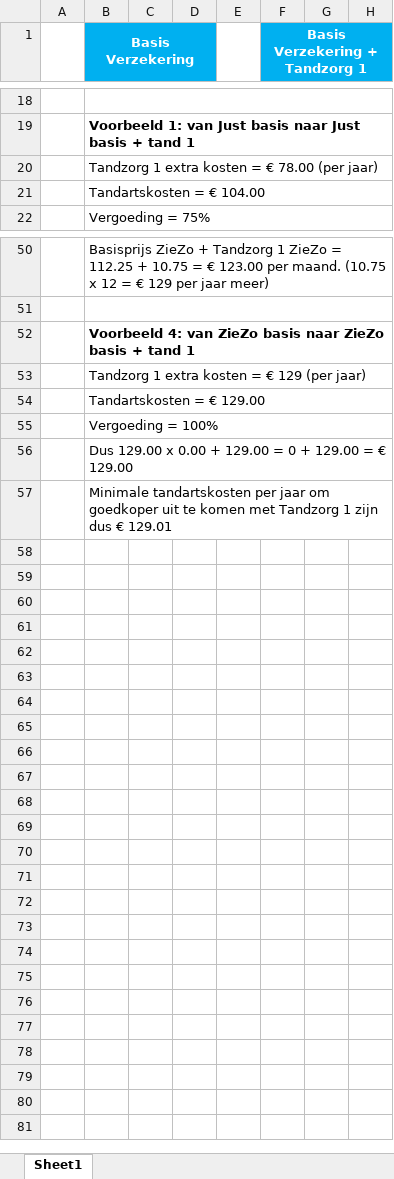
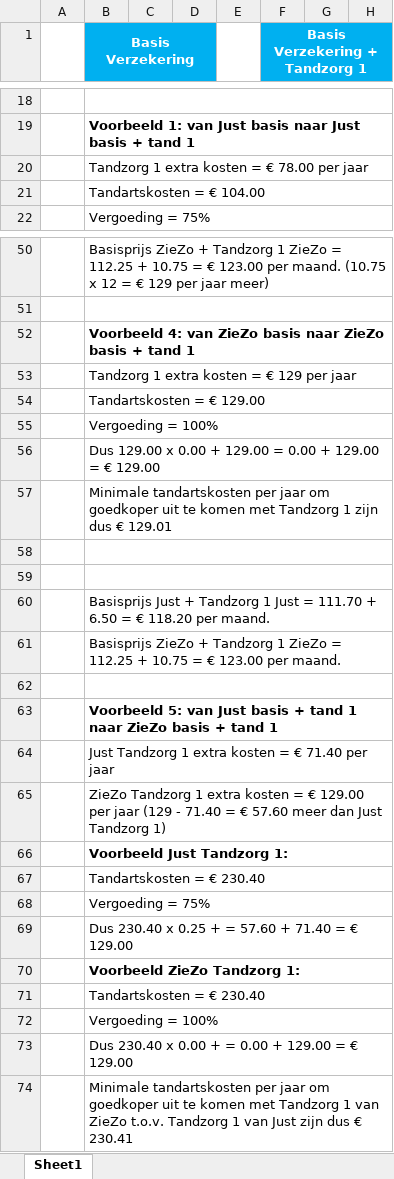
Before and after one commit to likejeppy/likejeppy.github.io, an Excel workbook: webdownload/files/JustvsZieZo.xlsx, sheet Sheet1, drawn as a sheet; only a part is shown, gaps mark what is left out; values as stored, in another font and other column widths than the file's, no borders; the diff covers the shown part only; the diff names each change by its address in the sheet, - before the commit and + after, or states it on an @@ line.

Commit message:
Update JustvsZieZo.xlsx

```diff
--- a/webdownload/files/JustvsZieZo.xlsx (sheet Sheet1)
+++ b/webdownload/files/JustvsZieZo.xlsx (sheet Sheet1)
-B20 (Basis Verzekering): Tandzorg 1 extra kosten = € 78.00 (per jaar)
+B20 (Basis Verzekering): Tandzorg 1 extra kosten = € 78.00 per jaar
-B53 (Basis Verzekering): Tandzorg 1 extra kosten = € 129 (per jaar)
+B53 (Basis Verzekering): Tandzorg 1 extra kosten = € 129 per jaar
-B56 (Basis Verzekering): …129.00 = 0 + 129.00…
+B56 (Basis Verzekering): …129.00 = 0.00 + 129.00…
+row 58: (empty)
+row 59: (empty)
+row 60:  | Basisprijs Just + Tandzorg 1 Just = 111.70 + 6.50 = € 118.20 per maand.
+row 61:  | Basisprijs ZieZo + Tandzorg 1 ZieZo = 112.25 + 10.75 = € 123.00 per maand.
+row 62: (empty)
+row 63:  | Voorbeeld 5: van Just basis + tand 1 naar ZieZo basis + tand 1
+row 64:  | Just Tandzorg 1 extra kosten = € 71.40 per jaar
+row 65:  | ZieZo Tandzorg 1 extra kosten = € 129.00 per jaar (129 - 71.40 = € 57.60 meer dan Just Tandzorg 1)
+row 66:  | Voorbeeld Just Tandzorg 1:
+row 67:  | Tandartskosten = € 230.40
+row 68:  | Vergoeding = 75%
+row 69:  | Dus 230.40 x 0.25 + = 57.60 + 71.40 = € 129.00
+row 70:  | Voorbeeld ZieZo Tandzorg 1:
+row 71:  | Tandartskosten = € 230.40
+row 72:  | Vergoeding = 100%
+row 73:  | Dus 230.40 x 0.00 + = 0.00 + 129.00 = € 129.00
+row 74:  | Minimale tandartskosten per jaar om goedkoper uit te komen met Tandzorg 1 van ZieZo t.o.v. Tandzorg 1 van Just zijn dus € 230.41
```
Also changed, not shown: 3 edited cells elsewhere in this sheet.
